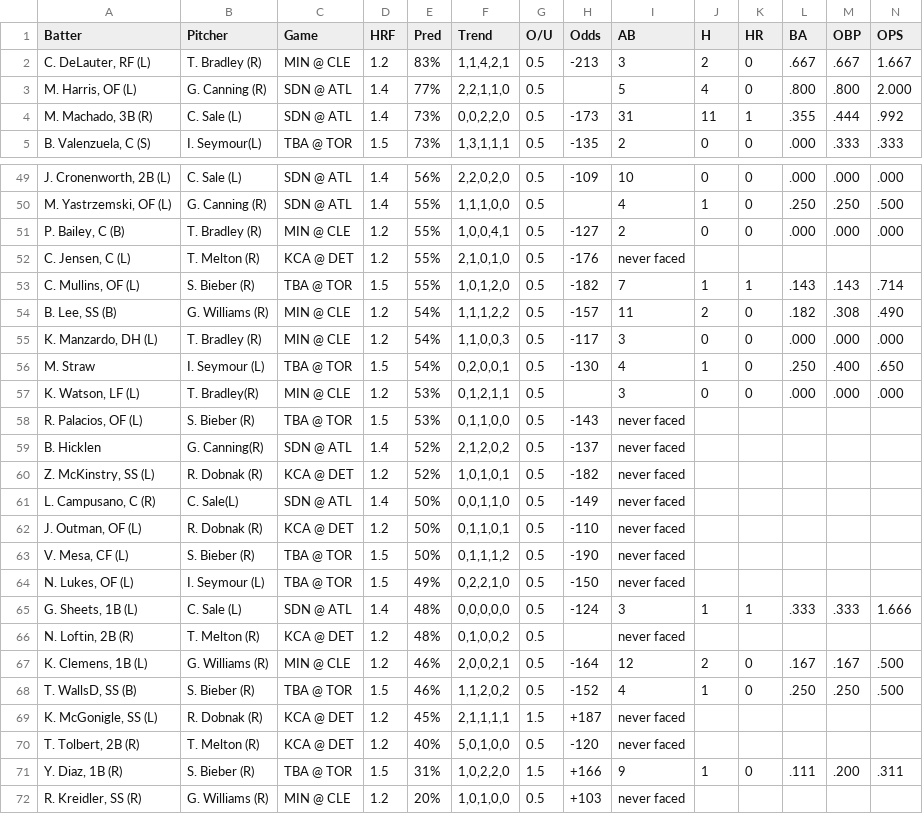
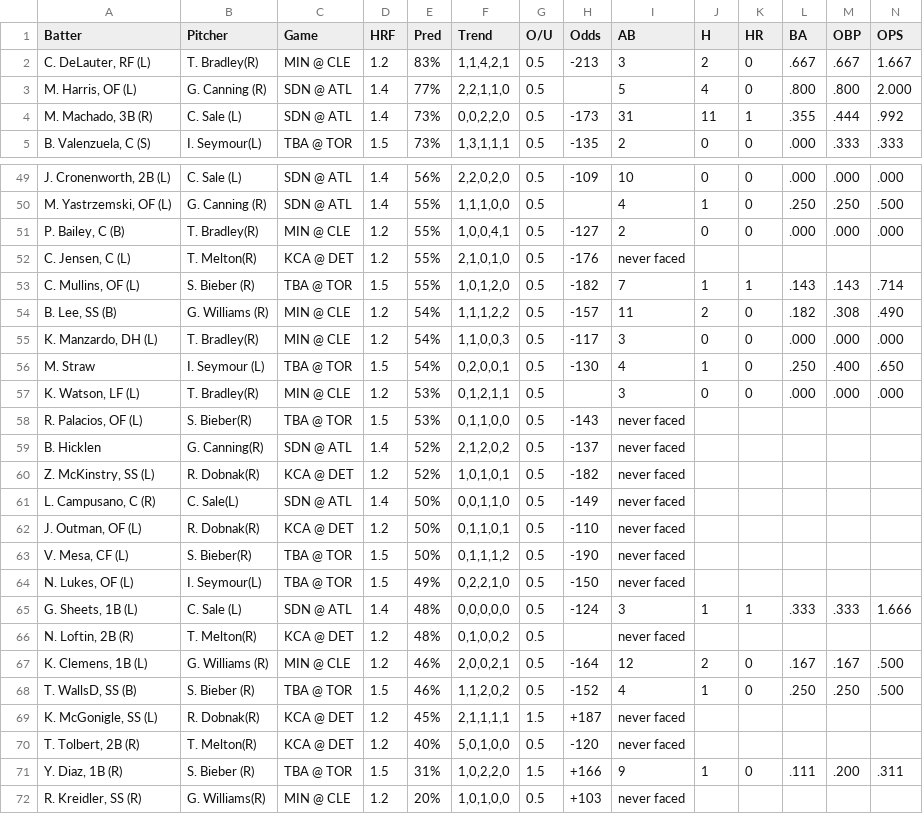
Before and after one commit to lgdsbrand/MLB-Hitters-Hub, a CSV file: backend/hit_pred_full.csv, drawn as a sheet; only a part is shown, gaps mark what is left out; the diff covers the shown part only; the diff names each change by its address in the sheet, - before the commit and + after, or states it on an @@ line.

```diff
--- a/backend/hit_pred_full.csv
+++ b/backend/hit_pred_full.csv
-B2 (Pitcher): T. Bradley (R)
+B2 (Pitcher): T. Bradley(R)
-B51 (Pitcher): T. Bradley (R)
+B51 (Pitcher): T. Bradley(R)
-B52 (Pitcher): T. Melton (R)
+B52 (Pitcher): T. Melton(R)
-B55 (Pitcher): T. Bradley (R)
+B55 (Pitcher): T. Bradley(R)
-B58 (Pitcher): S. Bieber (R)
+B58 (Pitcher): S. Bieber(R)
-B60 (Pitcher): R. Dobnak (R)
+B60 (Pitcher): R. Dobnak(R)
-B62 (Pitcher): R. Dobnak (R)
+B62 (Pitcher): R. Dobnak(R)
-B63 (Pitcher): S. Bieber (R)
+B63 (Pitcher): S. Bieber(R)
-B64 (Pitcher): I. Seymour (L)
+B64 (Pitcher): I. Seymour(L)
-B66 (Pitcher): T. Melton (R)
+B66 (Pitcher): T. Melton(R)
-B69 (Pitcher): R. Dobnak (R)
+B69 (Pitcher): R. Dobnak(R)
-B70 (Pitcher): T. Melton (R)
+B70 (Pitcher): T. Melton(R)
-B72 (Pitcher): G. Williams (R)
+B72 (Pitcher): G. Williams(R)
```
Also changed, not shown: 12 edited cells elsewhere in this file, backend/bvp_full.csv, backend/hr_pred_full.csv, 1 other file.
